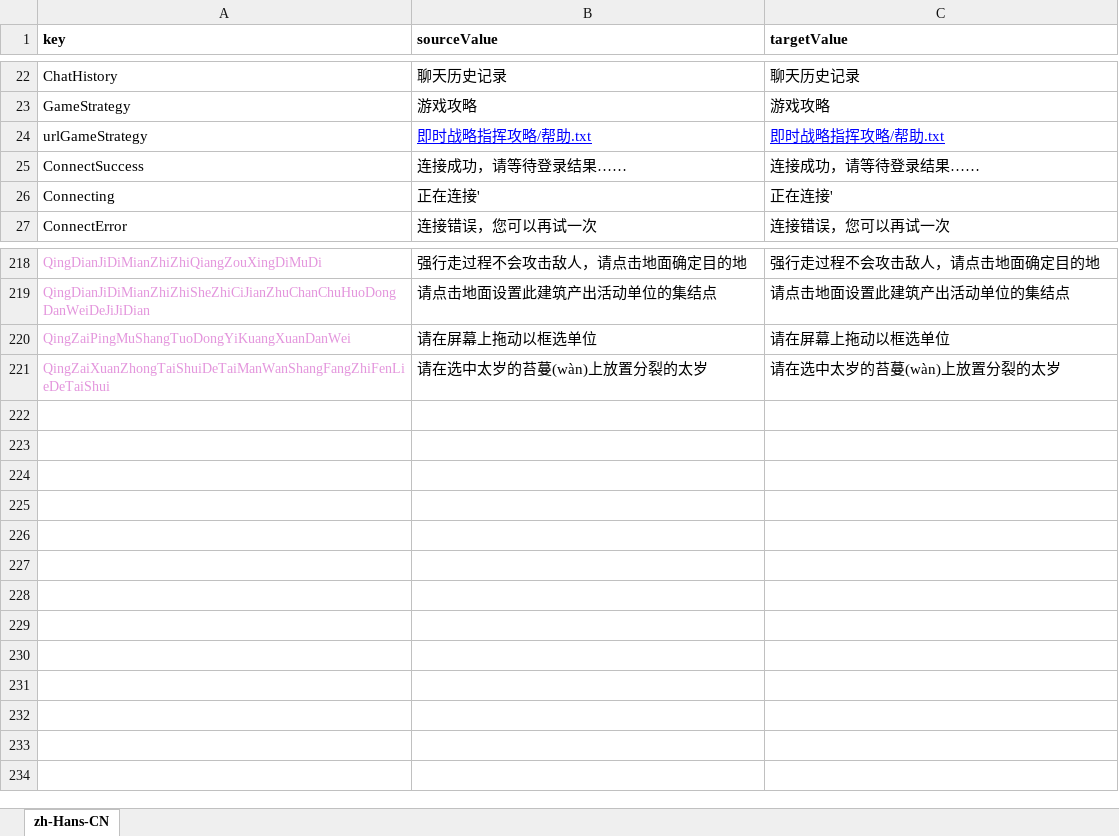
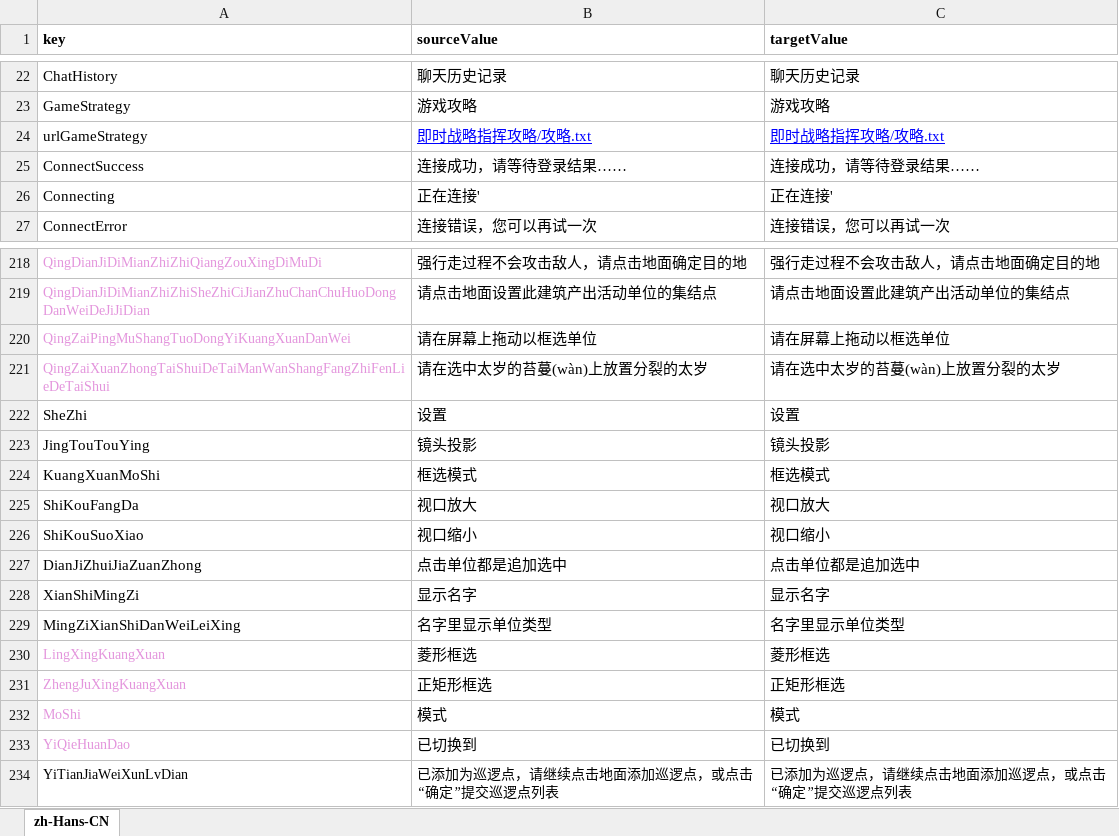
Before and after one commit to 544898458/cocos-creator38-demo, an Excel workbook: assets/翻译/zh-Hans-CN.xlsx, sheet zh-Hans-CN, drawn as a sheet; only a part is shown, gaps mark what is left out; values as stored, in another font and other column widths than the file's, no borders; the diff names each change by its address in the sheet, - before the commit and + after, or states it on an @@ line.

```diff
--- a/assets/翻译/zh-Hans-CN.xlsx (sheet zh-Hans-CN)
+++ b/assets/翻译/zh-Hans-CN.xlsx (sheet zh-Hans-CN)
-B24 (sourceValue): 即时战略指挥攻略/帮助.txt
+B24 (sourceValue): 即时战略指挥攻略/攻略.txt
-C24 (targetValue): 即时战略指挥攻略/帮助.txt
+C24 (targetValue): 即时战略指挥攻略/攻略.txt
+row 222: SheZhi | 设置 | 设置
+row 223: JingTouTouYing | 镜头投影 | 镜头投影
+row 224: KuangXuanMoShi | 框选模式 | 框选模式
+row 225: ShiKouFangDa | 视口放大 | 视口放大
+row 226: ShiKouSuoXiao | 视口缩小 | 视口缩小
+row 227: DianJiZhuiJiaZuanZhong | 点击单位都是追加选中 | 点击单位都是追加选中
+row 228: XianShiMingZi | 显示名字 | 显示名字
+row 229: MingZiXianShiDanWeiLeiXing | 名字里显示单位类型 | 名字里显示单位类型
+row 230: LingXingKuangXuan | 菱形框选 | 菱形框选
+row 231: ZhengJuXingKuangXuan | 正矩形框选 | 正矩形框选
+row 232: MoShi | 模式 | 模式
+row 233: YiQieHuanDao | 已切换到 | 已切换到
+row 234: YiTianJiaWeiXunLvDian | 已添加为巡逻点，请继续点击地面添加巡逻点，或点击“确定”提交巡逻点列表 | 已添加为巡逻点，请继续点击地面添加巡逻点，或点击“确定”提交巡逻点列表
```
Also changed, not shown: assets/翻译/en-US.xlsx, 10 other files.
